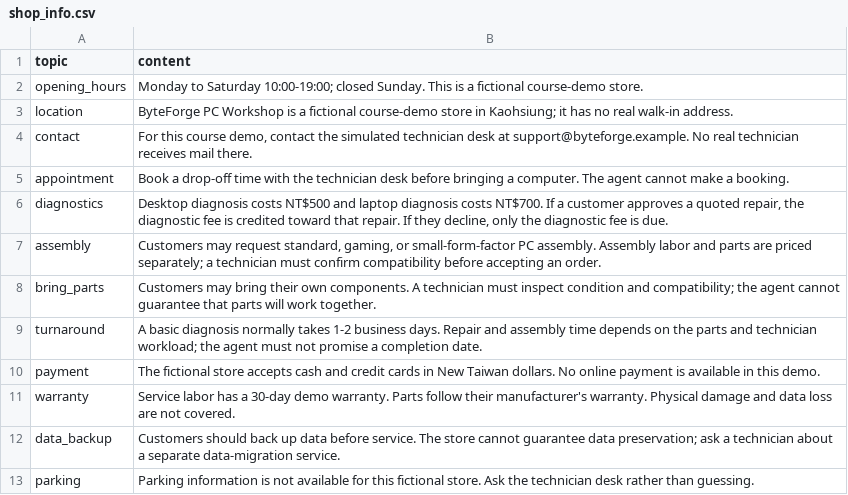
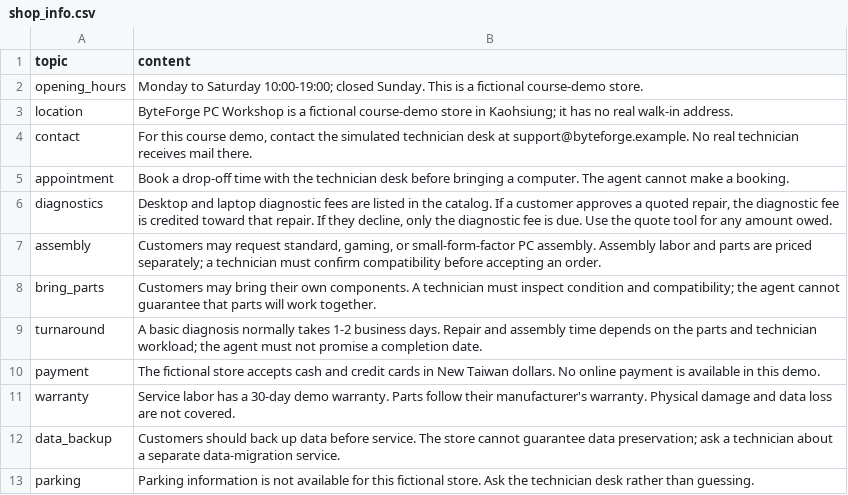
Before and after one commit to anan0811/byteforge-pc-workshop, a CSV file: shop_info.csv, drawn as a sheet.

Commit message:
Improve tool routing and tests in shop_info.csv

```diff
--- a/shop_info.csv
+++ b/shop_info.csv
@@ -5,3 +5,3 @@ contact,"For this course demo, contact the simulated technician desk at support@
 appointment,"Book a drop-off time with the technician desk before bringing a computer. The agent cannot make a booking."
-diagnostics,"Desktop diagnosis costs NT$500 and laptop diagnosis costs NT$700. If a customer approves a quoted repair, the diagnostic fee is credited toward that repair. If they decline, only the diagnostic fee is due."
+diagnostics,"Desktop and laptop diagnostic fees are listed in the catalog. If a customer approves a quoted repair, the diagnostic fee is credited toward that repair. If they decline, only the diagnostic fee is due. Use the quote tool for any amount owed."
 assembly,"Customers may request standard, gaming, or small-form-factor PC assembly. Assembly labor and parts are priced separately; a technician must confirm compatibility before accepting an order."
```
